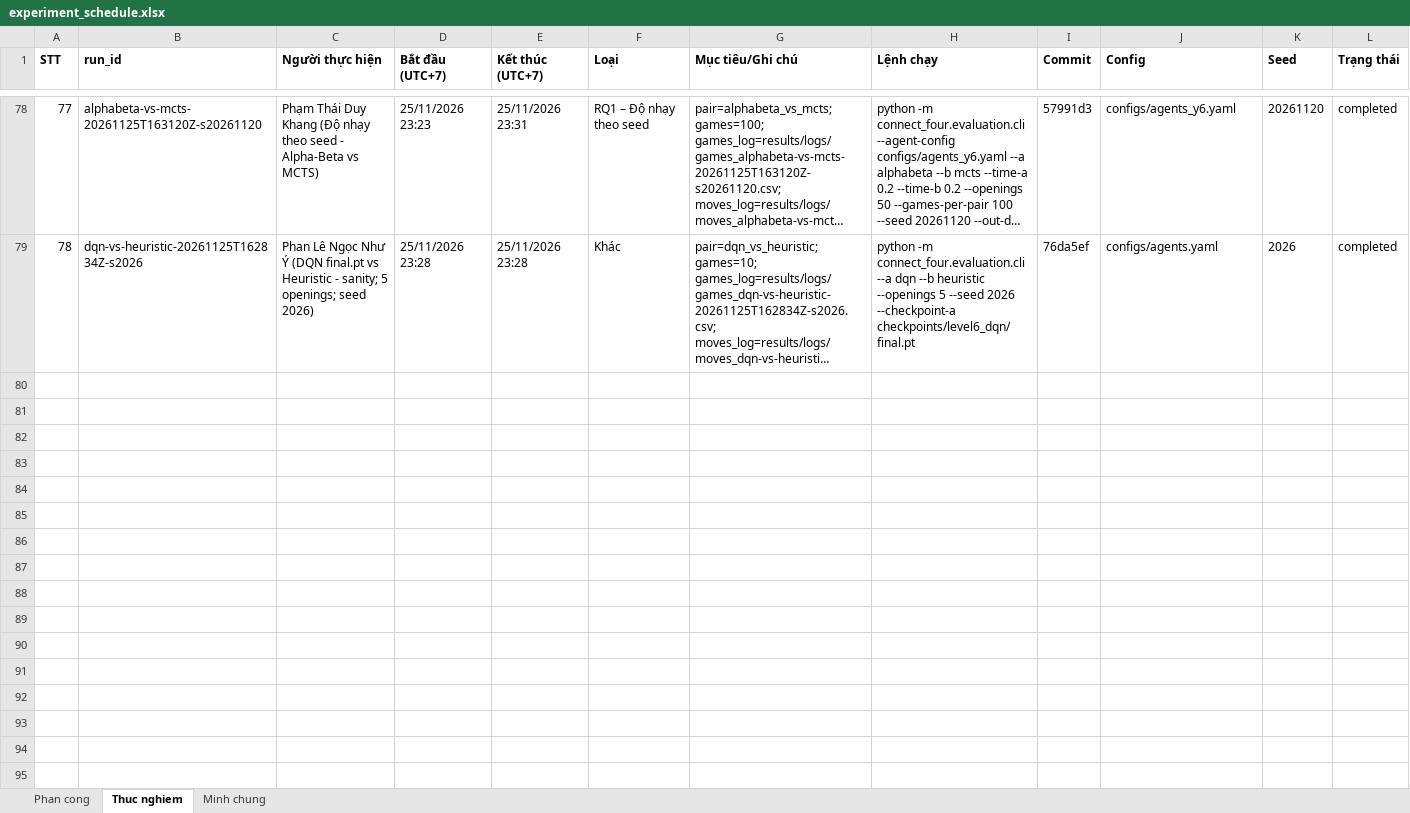
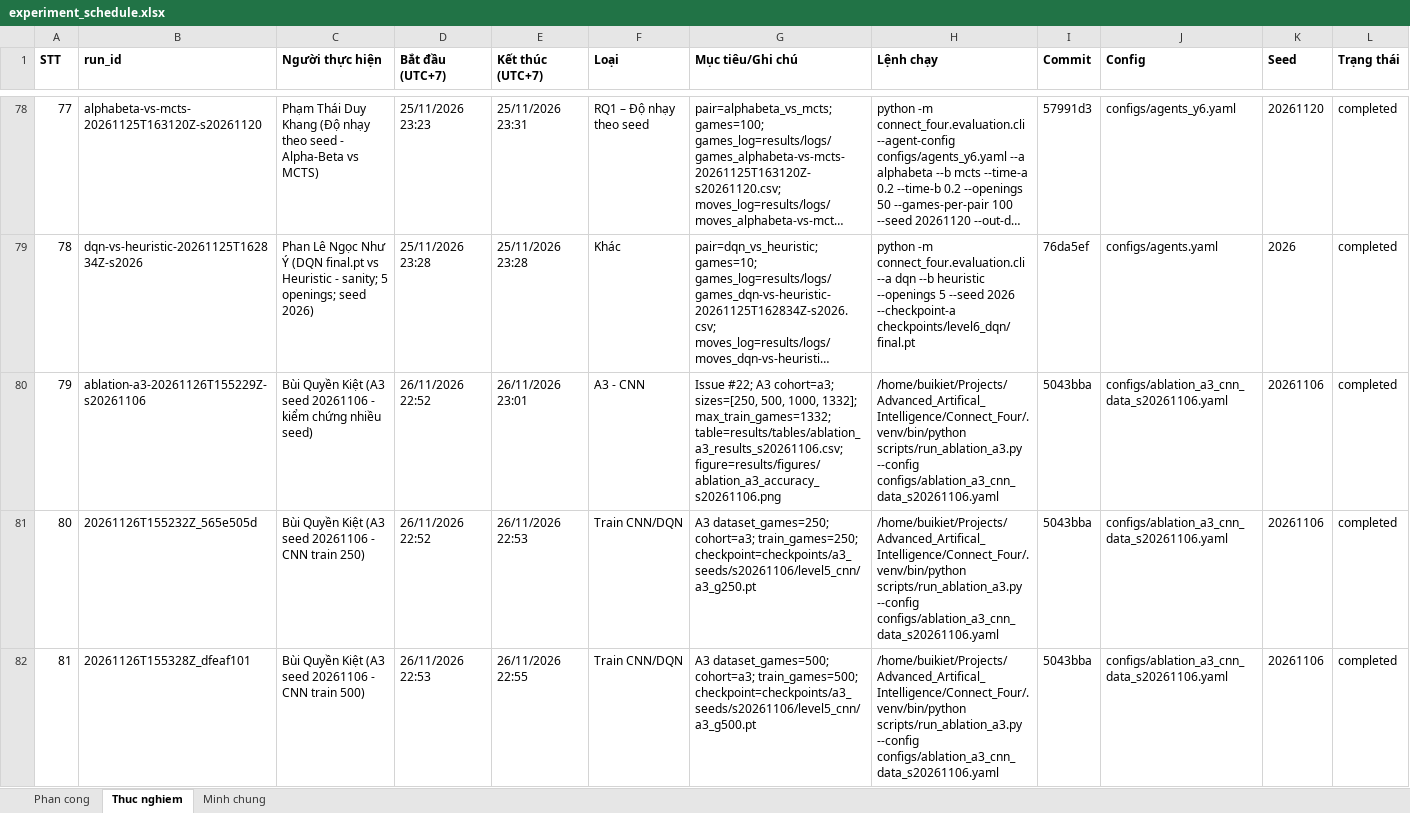
Before and after one commit to dKhangg-kk/Advanced_Artifical_Intelligence, an Excel workbook: Connect_Four/results/experiment_schedule.xlsx, sheet Thuc nghiem, drawn as a sheet; only a part is shown, gaps mark what is left out; long unchanged cells end in …; values as stored, in another font and other column widths than the file's, no borders; rows hold the shown columns only; the diff covers the shown part only; the diff names each change by its address in the sheet, - before the commit and + after, or states it on an @@ line.

Commit message:
Tuan05/DuAn/Kiet: doi chieu ban dong bang, them 2 seed A3 va win rate CNN

```diff
--- a/Connect_Four/results/experiment_schedule.xlsx (sheet Thuc nghiem)
+++ b/Connect_Four/results/experiment_schedule.xlsx (sheet Thuc nghiem)
+row 80: 79 | ablation-a3-20261126T155229Z-s20261106 | Bùi Quyền Kiệt (A3 seed 20261106 - kiểm chứng nhiều seed) | 26/11/2026 22:52 | 26/11/2026 23:01 | A3 - CNN | Issue #22; A3 cohort=a3; sizes=[250, 500, 1000, 1332]; max_train_games=1332; table=results/tables/ablation_a3_results_s20261106.csv; figure=results/figures/ablation_a3_accuracy_s20261106.png | /home/buikiet/Projects/Advanced_Artifical_Intelligence/Connect_Four/.venv/bin/python scripts/run_ablation_a3.py --config configs/ablation_a3_cnn_data_s20261106.yaml | 5043bba | configs/ablation_a3_cnn_data_s20261106.yaml | 20261106 | completed
+row 81: 80 | 20261126T155232Z_565e505d | Bùi Quyền Kiệt (A3 seed 20261106 - CNN train 250) | 26/11/2026 22:52 | 26/11/2026 22:53 | Train CNN/DQN | A3 dataset_games=250; cohort=a3; train_games=250; checkpoint=checkpoints/a3_seeds/s20261106/level5_cnn/a3_g250.pt | /home/buikiet/Projects/Advanced_Artifical_Intelligence/Connect_Four/.venv/bin/python scripts/run_ablation_a3.py --config configs/ablation_a3_cnn_data_s20261106.yaml | 5043bba | configs/ablation_a3_cnn_data_s20261106.yaml | 20261106 | completed
+row 82: 81 | 20261126T155328Z_dfeaf101 | Bùi Quyền Kiệt (A3 seed 20261106 - CNN train 500) | 26/11/2026 22:53 | 26/11/2026 22:55 | Train CNN/DQN | A3 dataset_games=500; cohort=a3; train_games=500; checkpoint=checkpoints/a3_seeds/s20261106/level5_cnn/a3_g500.pt | /home/buikiet/Projects/Advanced_Artifical_Intelligence/Connect_Four/.venv/bin/python scripts/run_ablation_a3.py --config configs/ablation_a3_cnn_data_s20261106.yaml | 5043bba | configs/ablation_a3_cnn_data_s20261106.yaml | 20261106 | completed
```
Also changed, not shown: 9 added rows elsewhere in this sheet, sheet Phan cong, sheet Minh chung, 48 other files.
